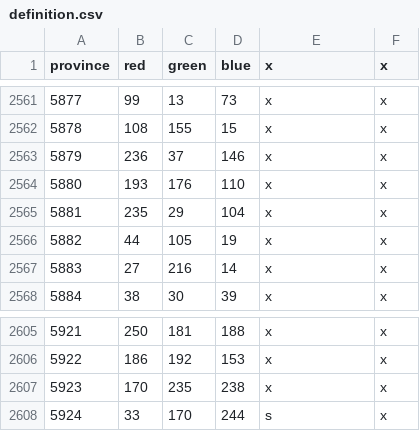
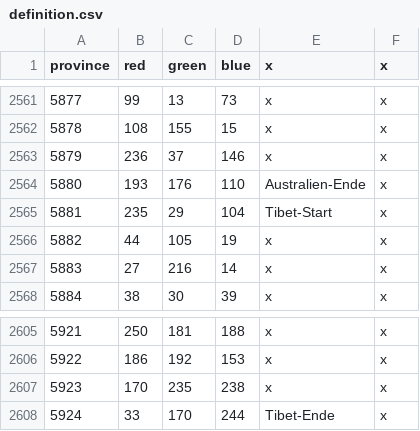
Before and after one commit to xXxJannik/Asia-Universalis, a CSV file: map/definition.csv, drawn as a sheet; only a part is shown, gaps mark what is left out.

Commit message:
Update definition.csv

```diff
--- a/map/definition.csv
+++ b/map/definition.csv
@@ -2563,4 +2563,4 @@ province;red;green;blue;x;x
 5879;236;37;146;x;x
-5880;193;176;110;x;x
-5881;235;29;104;x;x
+5880;193;176;110;Australien-Ende;x
+5881;235;29;104;Tibet-Start;x
 5882;44;105;19;x;x
@@ -2607,2 +2607,2 @@ province;red;green;blue;x;x
 5923;170;235;238;x;x
-5924;33;170;244;s;x
+5924;33;170;244;Tibet-Ende;x
```
